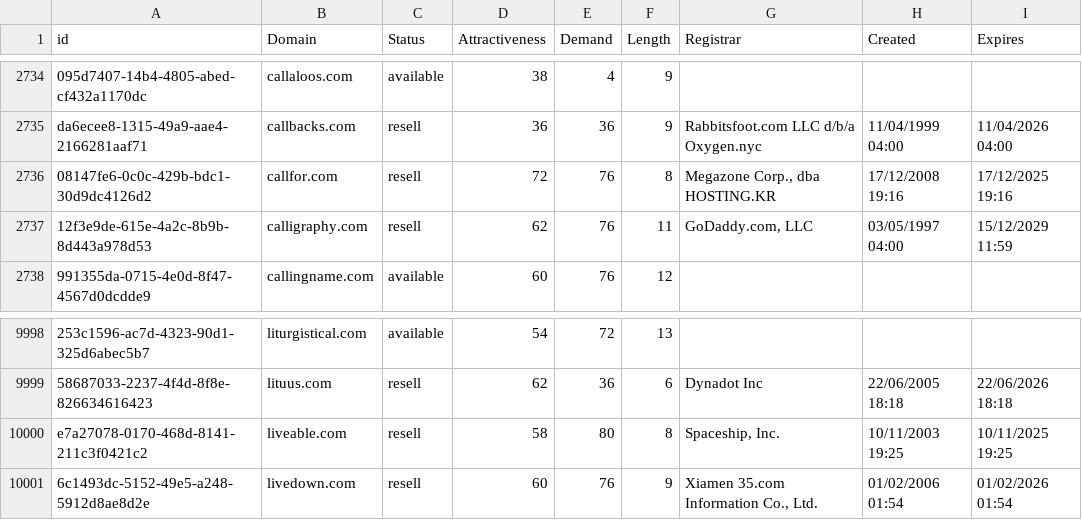
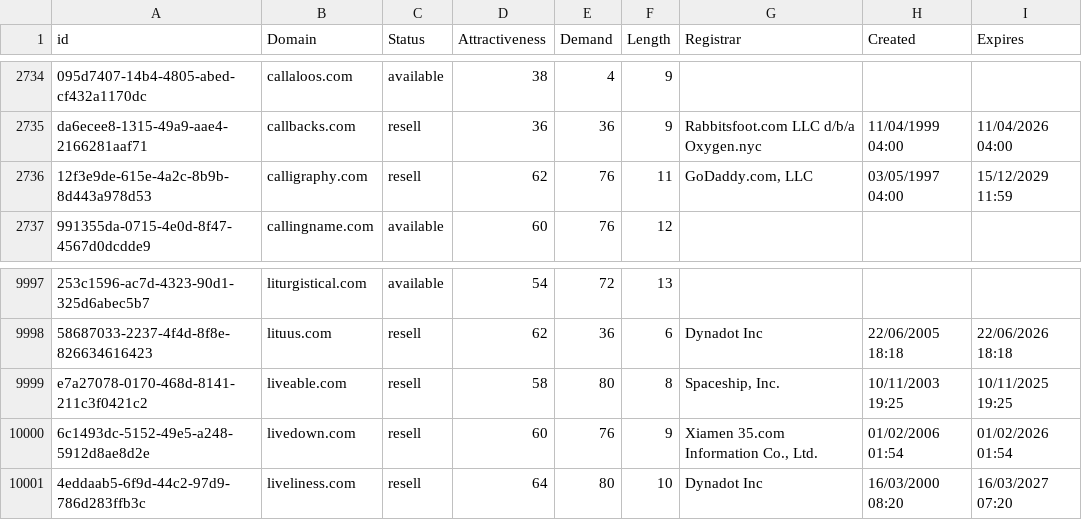
Before and after one commit to UniqueDomains/com-oneword-domains, a CSV file: com.csv, drawn as a sheet; only a part is shown, gaps mark what is left out; removed rows and columns are numbered as before the commit, all else as after; the diff names each change by its address in the sheet, - before the commit and + after, or states it on an @@ line.

Commit message:
Domains update

```diff
--- a/com.csv
+++ b/com.csv
-row 2736: 08147fe6-0c0c-429b-bdc1-30d9dc4126d2 | callfor.com | resell | 72 | 76 | 8 | Megazone Corp., dba HOSTING.KR | 17/12/2008 19:16 | 17/12/2025 19:16
+row 10001: 4eddaab5-6f9d-44c2-97d9-786d283ffb3c | liveliness.com | resell | 64 | 80 | 10 | Dynadot Inc | 16/03/2000 08:20 | 16/03/2027 07:20
```
Also changed, not shown: 1 other file.
